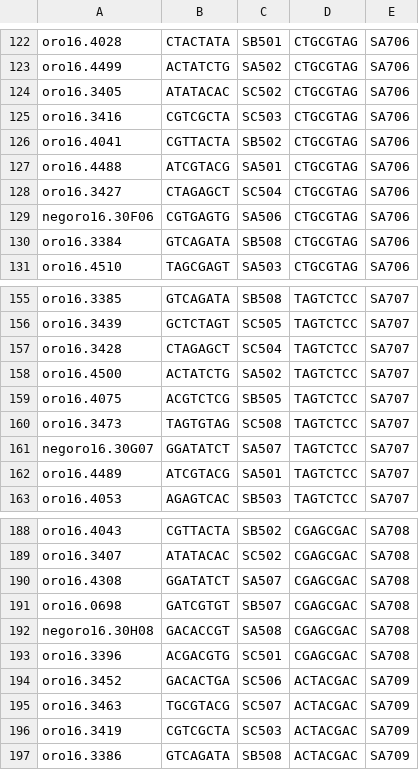
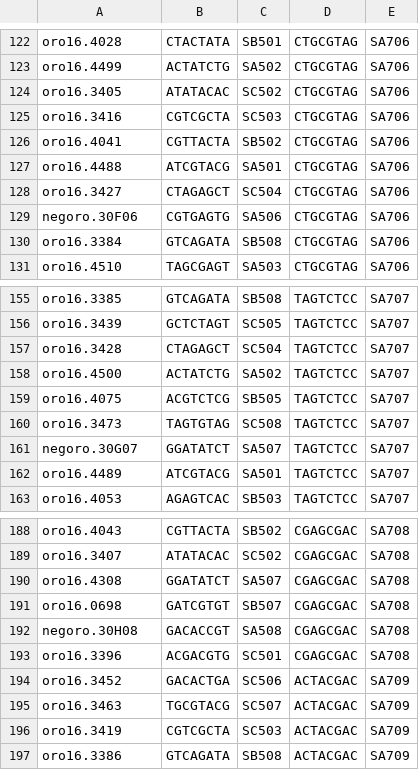
Before and after one commit to devonorourke/guano, a CSV file: data/p7-1_all.csv (was data/p7-1_string.csv), drawn as a sheet; only a part is shown, gaps mark what is left out; the diff covers the shown part only.

```diff
--- a/data/p7-1_string.csv
+++ b/data/p7-1_all.csv
@@ -128,3 +128,3 @@ oro16.4488,ATCGTACG,SA501,CTGCGTAG,SA706
 oro16.3427,CTAGAGCT,SC504,CTGCGTAG,SA706
-negoro16.30F06,CGTGAGTG,SA506,CTGCGTAG,SA706
+negoro.30F06,CGTGAGTG,SA506,CTGCGTAG,SA706
 oro16.3384,GTCAGATA,SB508,CTGCGTAG,SA706
@@ -160,3 +160,3 @@ oro16.4075,ACGTCTCG,SB505,TAGTCTCC,SA707
 oro16.3473,TAGTGTAG,SC508,TAGTCTCC,SA707
-negoro16.30G07,GGATATCT,SA507,TAGTCTCC,SA707
+negoro.30G07,GGATATCT,SA507,TAGTCTCC,SA707
 oro16.4489,ATCGTACG,SA501,TAGTCTCC,SA707
@@ -191,3 +191,3 @@ oro16.4308,GGATATCT,SA507,CGAGCGAC,SA708
 oro16.0698,GATCGTGT,SB507,CGAGCGAC,SA708
-negoro16.30H08,GACACCGT,SA508,CGAGCGAC,SA708
+negoro.30H08,GACACCGT,SA508,CGAGCGAC,SA708
 oro16.3396,ACGACGTG,SC501,CGAGCGAC,SA708
```
Also changed, not shown: 5 edited cells elsewhere in this file.
